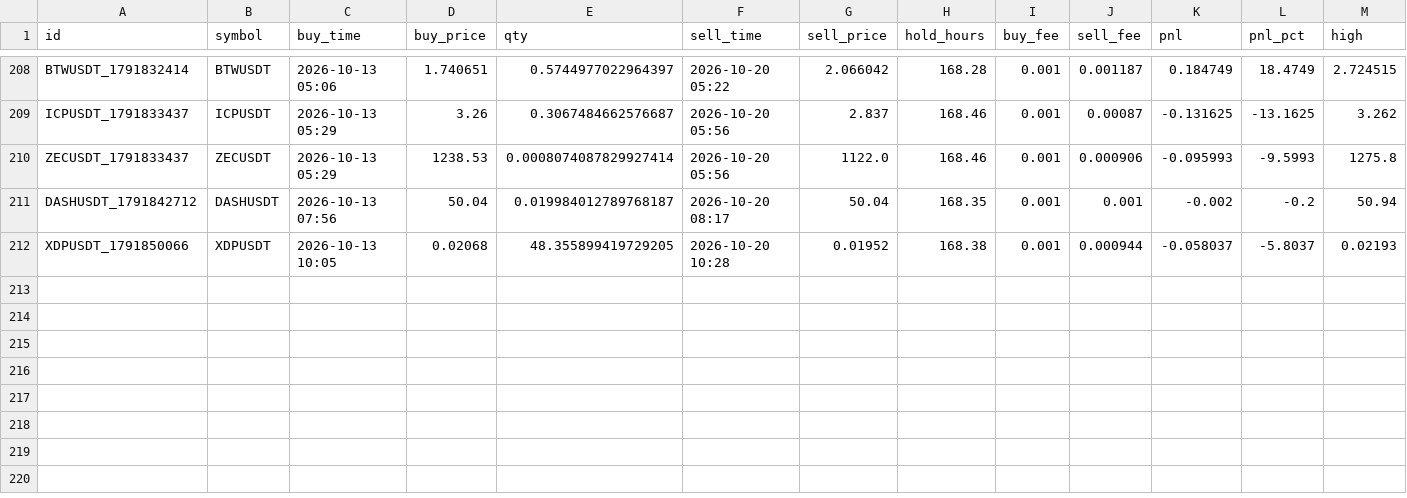
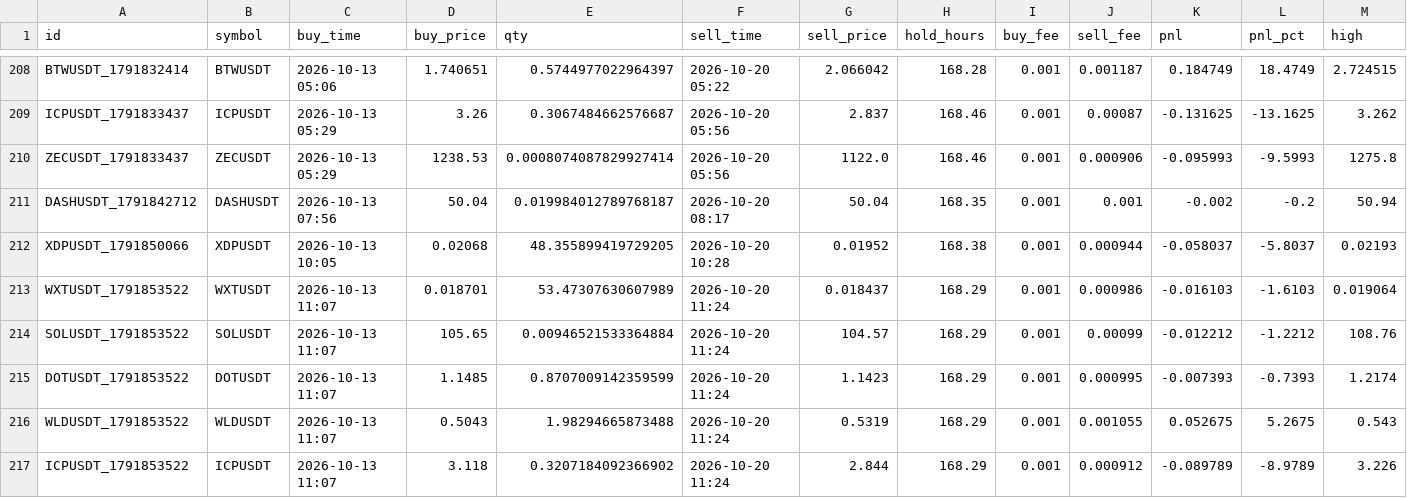
Before and after one commit to hiro1980umare/mexcscreener, a CSV file: paper_trades.csv, drawn as a sheet; only a part is shown, gaps mark what is left out; rows hold the shown columns only; the diff names each change by its address in the sheet, - before the commit and + after, or states it on an @@ line.

```diff
--- a/paper_trades.csv
+++ b/paper_trades.csv
+row 213: WXTUSDT_1791853522 | WXTUSDT | 2026-10-13 11:07 | 0.018701 | 53.47307630607989 | 2026-10-20 11:24 | 0.018437 | 168.29 | 0.001 | 0.000986 | -0.016103 | -1.6103 | 0.019064
+row 214: SOLUSDT_1791853522 | SOLUSDT | 2026-10-13 11:07 | 105.65 | 0.00946521533364884 | 2026-10-20 11:24 | 104.57 | 168.29 | 0.001 | 0.00099 | -0.012212 | -1.2212 | 108.76
+row 215: DOTUSDT_1791853522 | DOTUSDT | 2026-10-13 11:07 | 1.1485 | 0.8707009142359599 | 2026-10-20 11:24 | 1.1423 | 168.29 | 0.001 | 0.000995 | -0.007393 | -0.7393 | 1.2174
+row 216: WLDUSDT_1791853522 | WLDUSDT | 2026-10-13 11:07 | 0.5043 | 1.98294665873488 | 2026-10-20 11:24 | 0.5319 | 168.29 | 0.001 | 0.001055 | 0.052675 | 5.2675 | 0.543
+row 217: ICPUSDT_1791853522 | ICPUSDT | 2026-10-13 11:07 | 3.118 | 0.3207184092366902 | 2026-10-20 11:24 | 2.844 | 168.29 | 0.001 | 0.000912 | -0.089789 | -8.9789 | 3.226
```
Also changed, not shown: market_bars.csv, signals.csv, 4 other files.
